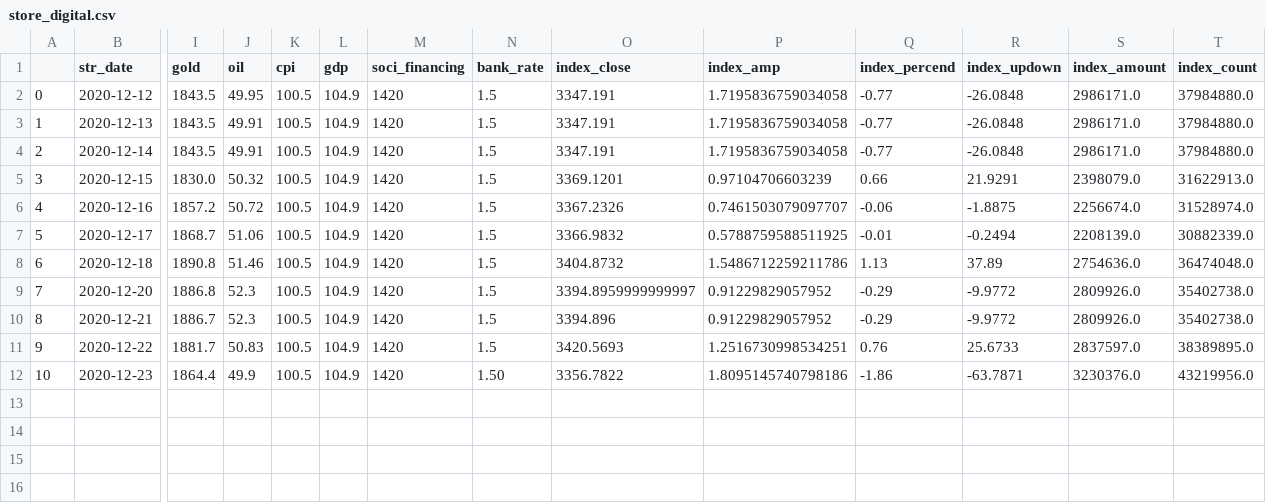
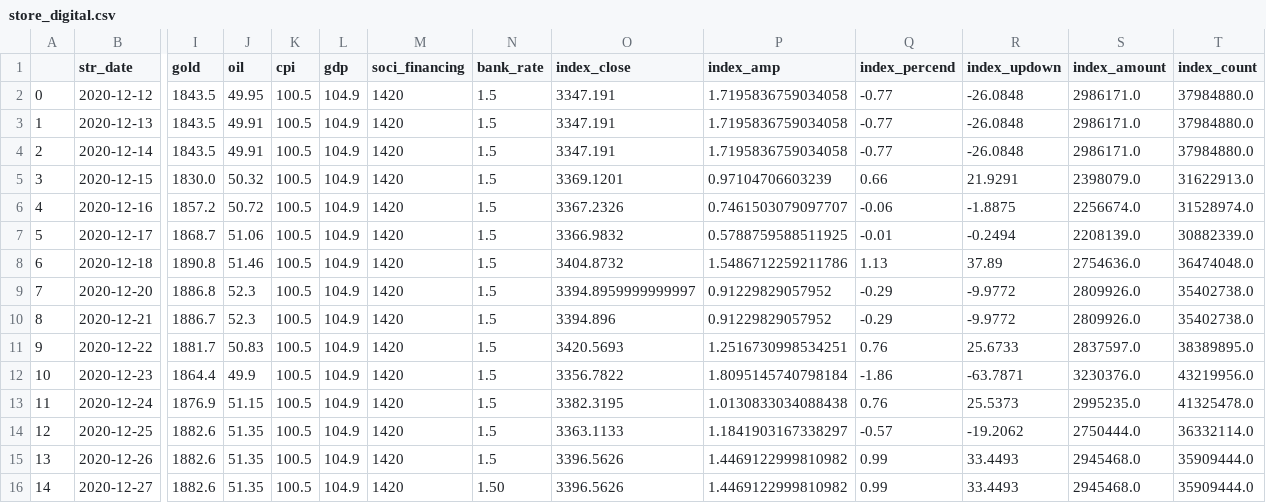
Before and after one commit to jimhoprogramming/shanghai_index, a CSV file: data/store_digital.csv, drawn as a sheet; only a part is shown, gaps mark what is left out; rows hold the shown columns only; the diff names each change by its address in the sheet, - before the commit and + after, or states it on an @@ line.

Commit message:
update data 12-27

```diff
--- a/data/store_digital.csv
+++ b/data/store_digital.csv
-N12 (bank_rate): 1.50
+N12 (bank_rate): 1.5
-P12 (index_amp): 1.8095145740798186
+P12 (index_amp): 1.8095145740798184
+row 13: 11 | 2020-12-24 | 1876.9 | 51.15 | 100.5 | 104.9 | 1420 | 1.5 | 3382.3195 | 1.0130833034088438 | 0.76 | 25.5373 | 2995235.0 | 41325478.0
+row 14: 12 | 2020-12-25 | 1882.6 | 51.35 | 100.5 | 104.9 | 1420 | 1.5 | 3363.1133 | 1.1841903167338297 | -0.57 | -19.2062 | 2750444.0 | 36332114.0
+row 15: 13 | 2020-12-26 | 1882.6 | 51.35 | 100.5 | 104.9 | 1420 | 1.5 | 3396.5626 | 1.4469122999810982 | 0.99 | 33.4493 | 2945468.0 | 35909444.0
+row 16: 14 | 2020-12-27 | 1882.6 | 51.35 | 100.5 | 104.9 | 1420 | 1.50 | 3396.5626 | 1.4469122999810982 | 0.99 | 33.4493 | 2945468.0 | 35909444.0
```
Also changed, not shown: 1 other file.
